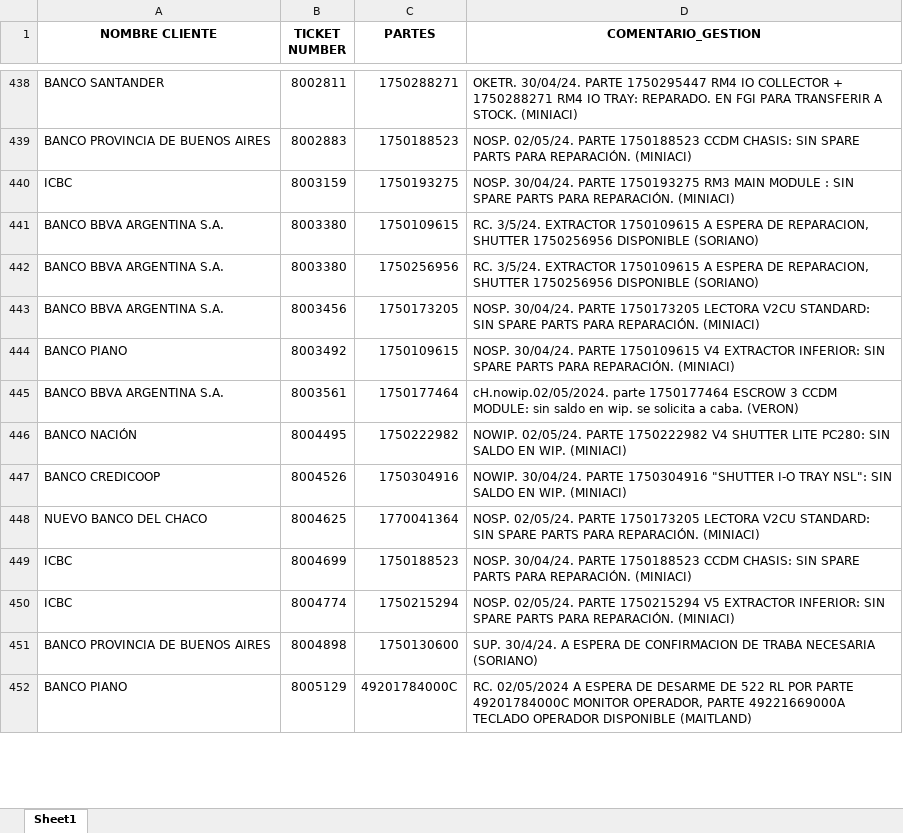
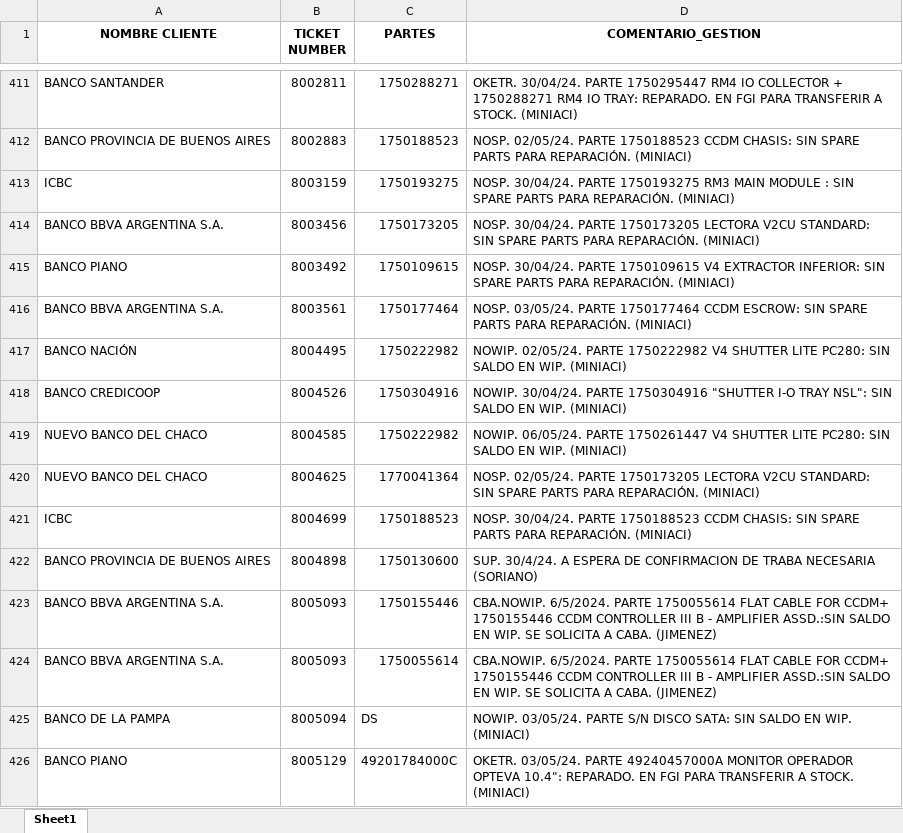
Before and after one commit to lucasrdrz/testdn, an Excel workbook: intento70-30.xlsx, sheet Sheet1, drawn as a sheet; only a part is shown, gaps mark what is left out; values as stored, in another font and other column widths than the file's, no borders; removed rows and columns are numbered as before the commit, all else as after; the diff covers the shown part only; the diff names each change by its address in the sheet, - before the commit and + after, or states it on an @@ line.

```diff
--- a/intento70-30.xlsx (sheet Sheet1)
+++ b/intento70-30.xlsx (sheet Sheet1)
-row 441: BANCO BBVA ARGENTINA S.A. | 8003380 | 1750109615 | RC. 3/5/24. EXTRACTOR 1750109615 A ESPERA DE REPARACION, SHUTTER 1750256956 DISPONIBLE (SORIANO)
-row 442: BANCO BBVA ARGENTINA S.A. | 8003380 | 1750256956 | RC. 3/5/24. EXTRACTOR 1750109615 A ESPERA DE REPARACION, SHUTTER 1750256956 DISPONIBLE (SORIANO)
-D416 (COMENTARIO_GESTION): cH.nowip.02/05/2024. parte 1750177464 ESCROW 3 CCDM MODULE: sin saldo en wip. se solicita a caba. (VERON)
+D416 (COMENTARIO_GESTION): NOSP. 03/05/24. PARTE 1750177464 CCDM ESCROW: SIN SPARE PARTS PARA REPARACIÓN. (MINIACI)
+row 419: NUEVO BANCO DEL CHACO | 8004585 | 1750222982 | NOWIP. 06/05/24. PARTE 1750261447 V4 SHUTTER LITE PC280: SIN SALDO EN WIP. (MINIACI)
-row 450: ICBC | 8004774 | 1750215294 | NOSP. 02/05/24. PARTE 1750215294 V5 EXTRACTOR INFERIOR: SIN SPARE PARTS PARA REPARACIÓN. (MINIACI)
+row 423: BANCO BBVA ARGENTINA S.A. | 8005093 | 1750155446 | CBA.NOWIP. 6/5/2024. PARTE 1750055614 FLAT CABLE FOR CCDM+ 1750155446 CCDM CONTROLLER III B - AMPLIFIER ASSD.:SIN SALDO EN WIP. SE SOLICITA A CABA. (JIMENEZ)
+row 424: BANCO BBVA ARGENTINA S.A. | 8005093 | 1750055614 | CBA.NOWIP. 6/5/2024. PARTE 1750055614 FLAT CABLE FOR CCDM+ 1750155446 CCDM CONTROLLER III B - AMPLIFIER ASSD.:SIN SALDO EN WIP. SE SOLICITA A CABA. (JIMENEZ)
+row 425: BANCO DE LA PAMPA | 8005094 | DS | NOWIP. 03/05/24. PARTE S/N DISCO SATA: SIN SALDO EN WIP. (MINIACI)
-D426 (COMENTARIO_GESTION): RC. 02/05/2024 A ESPERA DE DESARME DE 522 RL POR PARTE 49201784000C MONITOR OPERADOR, PARTE 49221669000A TECLADO OPERADOR DISPONIBLE (MAITLAND)
+D426 (COMENTARIO_GESTION): OKETR. 03/05/24. PARTE 49240457000A MONITOR OPERADOR OPTEVA 10.4": REPARADO. EN FGI PARA TRANSFERIR A STOCK. (MINIACI)
```
Also changed, not shown: 50 added rows, 40 removed rows, 1 moved row and 24 edited cells elsewhere in this sheet, TicktesPendientes.xlsx, 1 other file.
